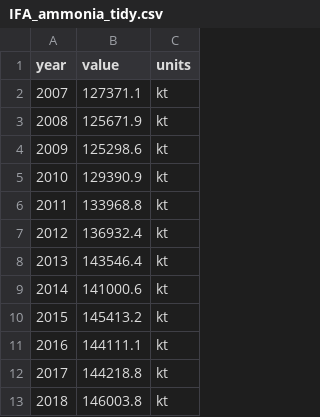
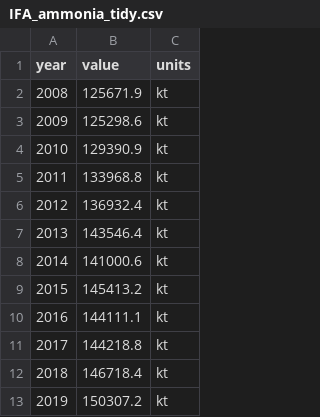
Before and after one commit to RPGroup-PBoC/human_impacts, a CSV file: data/atmosphere_biogeochemistry/IFASTAT_nitrogen_production/processed/IFA_ammonia_tidy.csv (was data/anthropocentric/IFA_ammonia_production/processed/IFA_ammonia_tidy.csv), drawn as a sheet.

Commit message:
Update nitrogen data to 2019

```diff
--- a/data/anthropocentric/IFA_ammonia_production/processed/IFA_ammonia_tidy.csv
+++ b/data/atmosphere_biogeochemistry/IFASTAT_nitrogen_production/processed/IFA_ammonia_tidy.csv
@@ -1,3 +1,2 @@
 year,value,units
-2007,127371.1,kt
 2008,125671.9,kt
@@ -12,2 +11,3 @@
 2017,144218.8,kt
-2018,146003.8,kt
+2018,146718.4,kt
+2019,150307.2,kt
```
Also changed, not shown: 10 other files.
